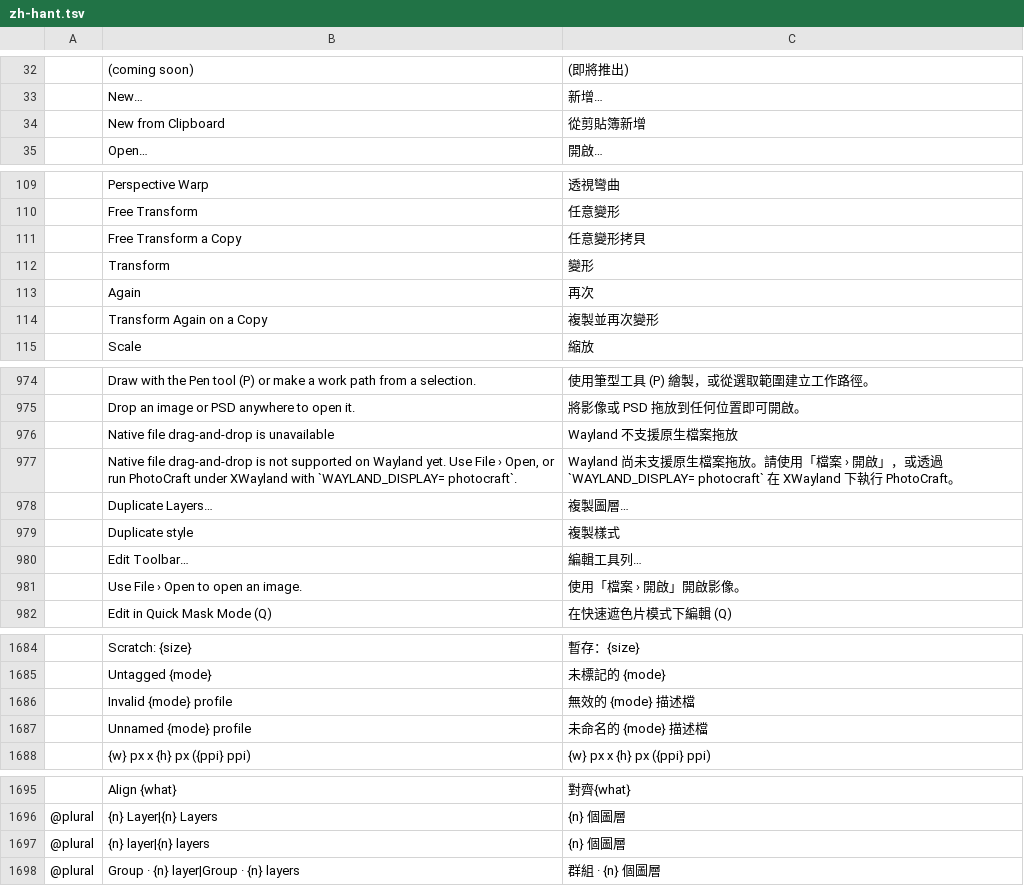
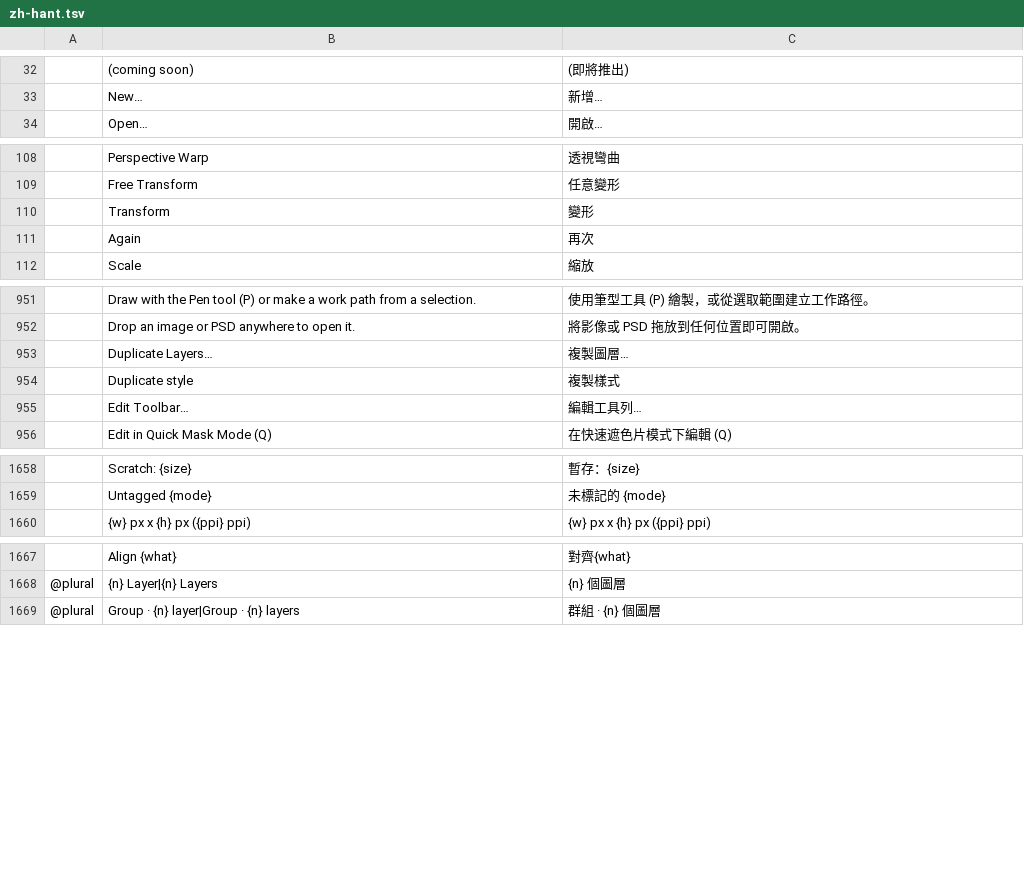
Before and after one commit to airisorg/photocraft-studio, a TSV file: crates/ui-egui/src/i18n/zh-hant.tsv, drawn as a sheet; only a part is shown, gaps mark what is left out; the diff covers the shown part only; the diff names each change by its address in the sheet, - before the commit and + after, or states it on an @@ line.

```diff
--- a/crates/ui-egui/src/i18n/zh-hant.tsv
+++ b/crates/ui-egui/src/i18n/zh-hant.tsv
-row 34:  | New from Clipboard | 從剪貼簿新增
-row 111:  | Free Transform a Copy | 任意變形拷貝
-row 114:  | Transform Again on a Copy | 複製並再次變形
-row 976:  | Native file drag-and-drop is unavailable | Wayland 不支援原生檔案拖放
-row 977:  | Native file drag-and-drop is not supported on Wayland yet. Use File › Open, or run PhotoCraft under XWayland with `WAYLAND_DISPLAY= photocraft`. | Wayland 尚未支援原生檔案拖放。請使用「檔案 › 開啟」，或透過 `WAYLAND_DISPLAY= photocraft` 在 XWayland 下執行 PhotoCraft。
-row 981:  | Use File › Open to open an image. | 使用「檔案 › 開啟」開啟影像。
-row 1686:  | Invalid {mode} profile | 無效的 {mode} 描述檔
-row 1687:  | Unnamed {mode} profile | 未命名的 {mode} 描述檔
-row 1697: @plural | {n} layer|{n} layers | {n} 個圖層
```
Also changed, not shown: 79 removed rows elsewhere in this file, 3 other files.
